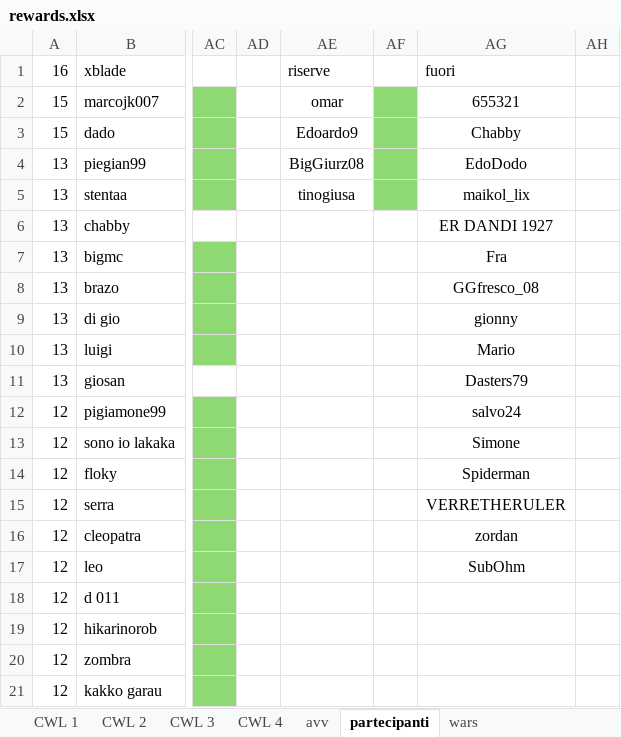
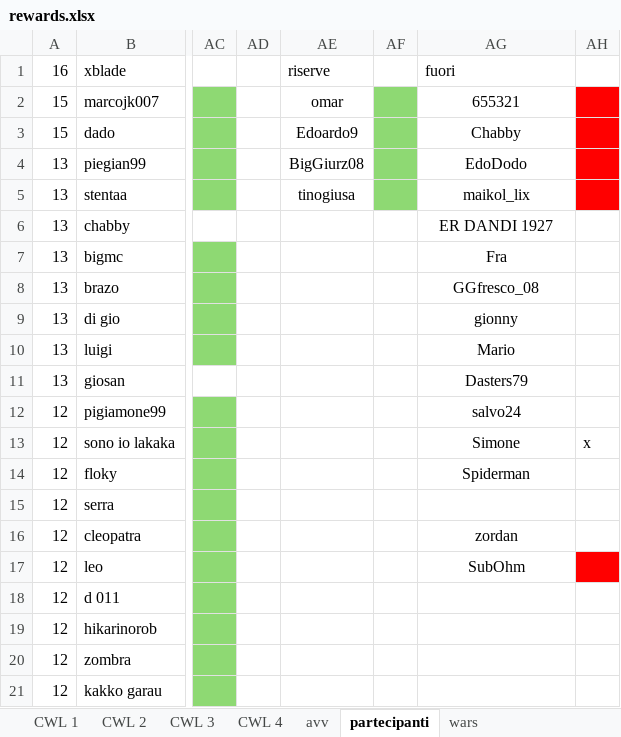
Before and after one commit to piegian99ita/clashMacacos, an Excel workbook: rewards.xlsx, sheet partecipanti, drawn as a sheet; only a part is shown, gaps mark what is left out; values as stored, in another font and other column widths than the file's, no borders; the diff names each change by its address in the sheet, - before the commit and + after, or states it on an @@ line.

Commit message:
Update rewards.xlsx

```diff
--- a/rewards.xlsx (sheet partecipanti)
+++ b/rewards.xlsx (sheet partecipanti)
-AH2:AH5 fill: none
+AH2:AH5 fill: #FF0000
-AH13: (empty)
+AH13: x
-AG15: VERRETHERULER
+AG15: (empty)
-AH17 fill: none
+AH17 fill: #FF0000
```
